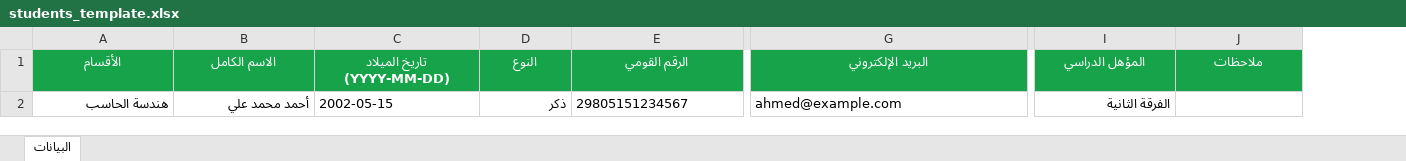
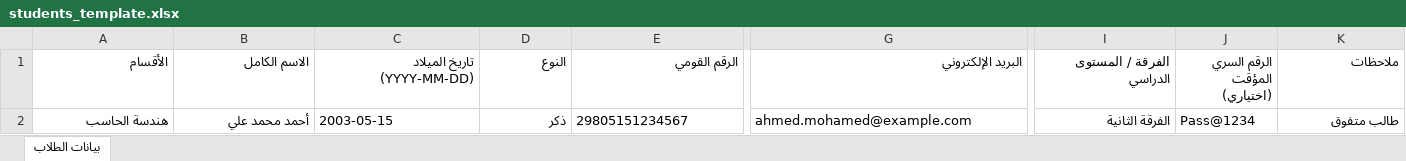
Before and after one commit to highsupply2025-eng/unigates-online, an Excel workbook: public/templates/students_template.xlsx, sheet بيانات الطلاب, drawn as a sheet; only a part is shown, gaps mark what is left out; values as stored, in another font and other column widths than the file's, no borders; addresses are those after the commit; the diff covers the shown part only; the diff names each change by its address in the sheet, - before the commit and + after, or states it on an @@ line.

Commit message:
feat(student-excel-import): luxury 3-step import UI, live data preview, department lookup, and enhanced Excel template with custom columns

```diff
--- a/public/templates/students_template.xlsx (sheet بيانات الطلاب)
+++ b/public/templates/students_template.xlsx (sheet بيانات الطلاب)
-sheet tab: البيانات
+sheet tab: بيانات الطلاب
+column J (الرقم السري المؤقت (اختياري)), row 2: Pass@1234
@@ A1:I1 fill: #16A34A → none, bold: on → off, text colour: #FFFFFF → black, alignment: center → right @@
-I1: المؤهل الدراسي
+I1: الفرقة / المستوى الدراسي
@@ K1 fill: #16A34A → none, bold: on → off, text colour: #FFFFFF → black, alignment: center → right @@
-C2 (تاريخ الميلاد (YYYY-MM-DD)): 2002-05-15
+C2 (تاريخ الميلاد (YYYY-MM-DD)): 2003-05-15
-G2 (البريد الإلكتروني): ahmed@example.com
+G2 (البريد الإلكتروني): ahmed.mohamed@example.com
-K2 (ملاحظات): (empty)
+K2 (ملاحظات): طالب متفوق
```
Also changed, not shown: cell formats elsewhere in this sheet, 2 other files.
